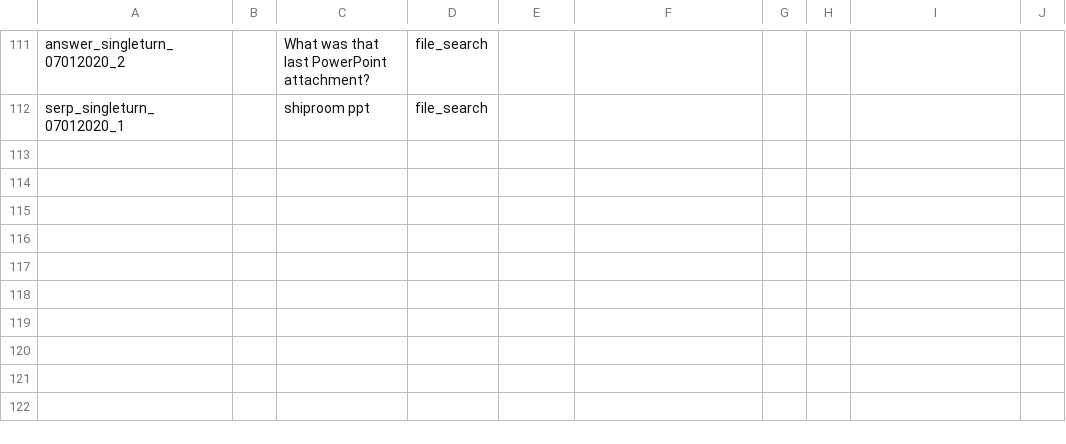
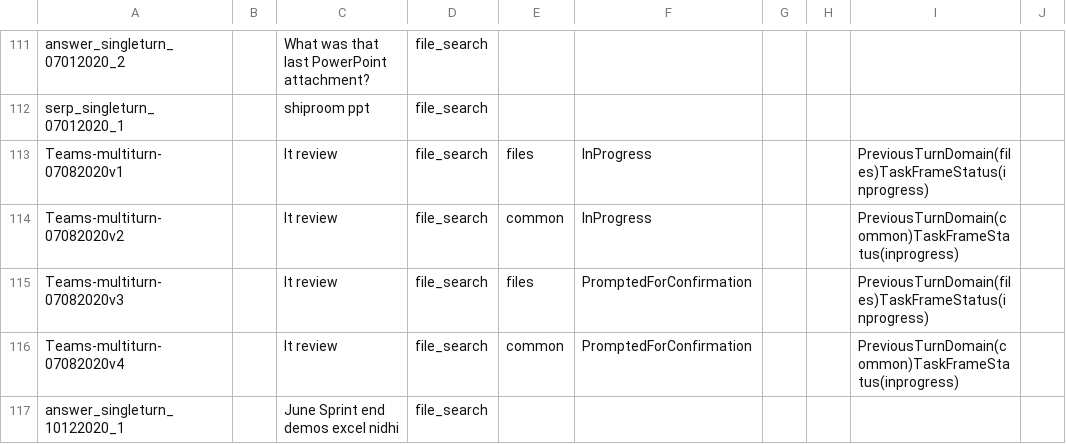
Before and after one commit to say543/FST, a TSV file: files domain/intent_combine/intent_dsat_training.tsv, drawn as a sheet; only a part is shown, gaps mark what is left out; the diff names each change by its address in the sheet, - before the commit and + after, or states it on an @@ line.

```diff
--- a/files domain/intent_combine/intent_dsat_training.tsv
+++ b/files domain/intent_combine/intent_dsat_training.tsv
+row 113: Teams-multiturn-07082020v1 |  | lt review | file_search | files | InProgress |  |  | PreviousTurnDomain(files)TaskFrameStatus(inprogress)
+row 114: Teams-multiturn-07082020v2 |  | lt review | file_search | common | InProgress |  |  | PreviousTurnDomain(common)TaskFrameStatus(inprogress)
+row 115: Teams-multiturn-07082020v3 |  | lt review | file_search | files | PromptedForConfirmation |  |  | PreviousTurnDomain(files)TaskFrameStatus(inprogress)
+row 116: Teams-multiturn-07082020v4 |  | lt review | file_search | common | PromptedForConfirmation |  |  | PreviousTurnDomain(common)TaskFrameStatus(inprogress)
+row 117: answer_singleturn_10122020_1 |  | June Sprint end demos excel nidhi | file_search
```
Also changed, not shown: files domain/intent_combine/files_mystuff_after_filtering_intent_modify_intent.tsv, 1 other file.
